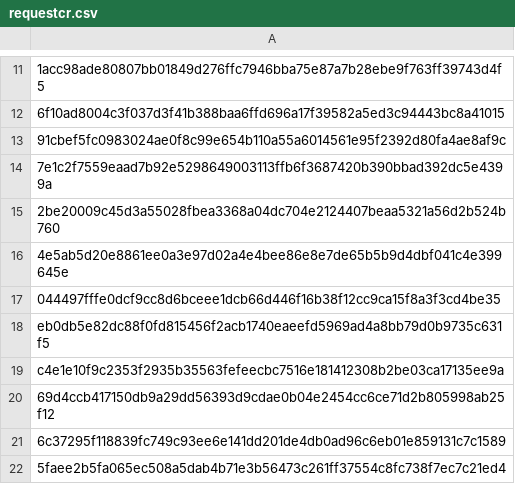
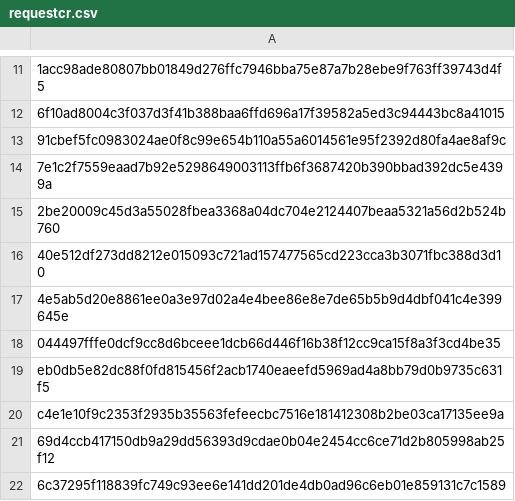
Before and after one commit to mabbsolute/tgs, a CSV file: requestcr.csv, drawn as a sheet; only a part is shown, gaps mark what is left out; the shorter side is filled out with more unchanged rows; the diff names each change by its address in the sheet, - before the commit and + after, or states it on an @@ line.

Commit message:
Update requestcr.csv

```diff
--- a/requestcr.csv
+++ b/requestcr.csv
+row 16: 40e512df273dd8212e015093c721ad157477565cd223cca3b3071fbc388d3d10
```
